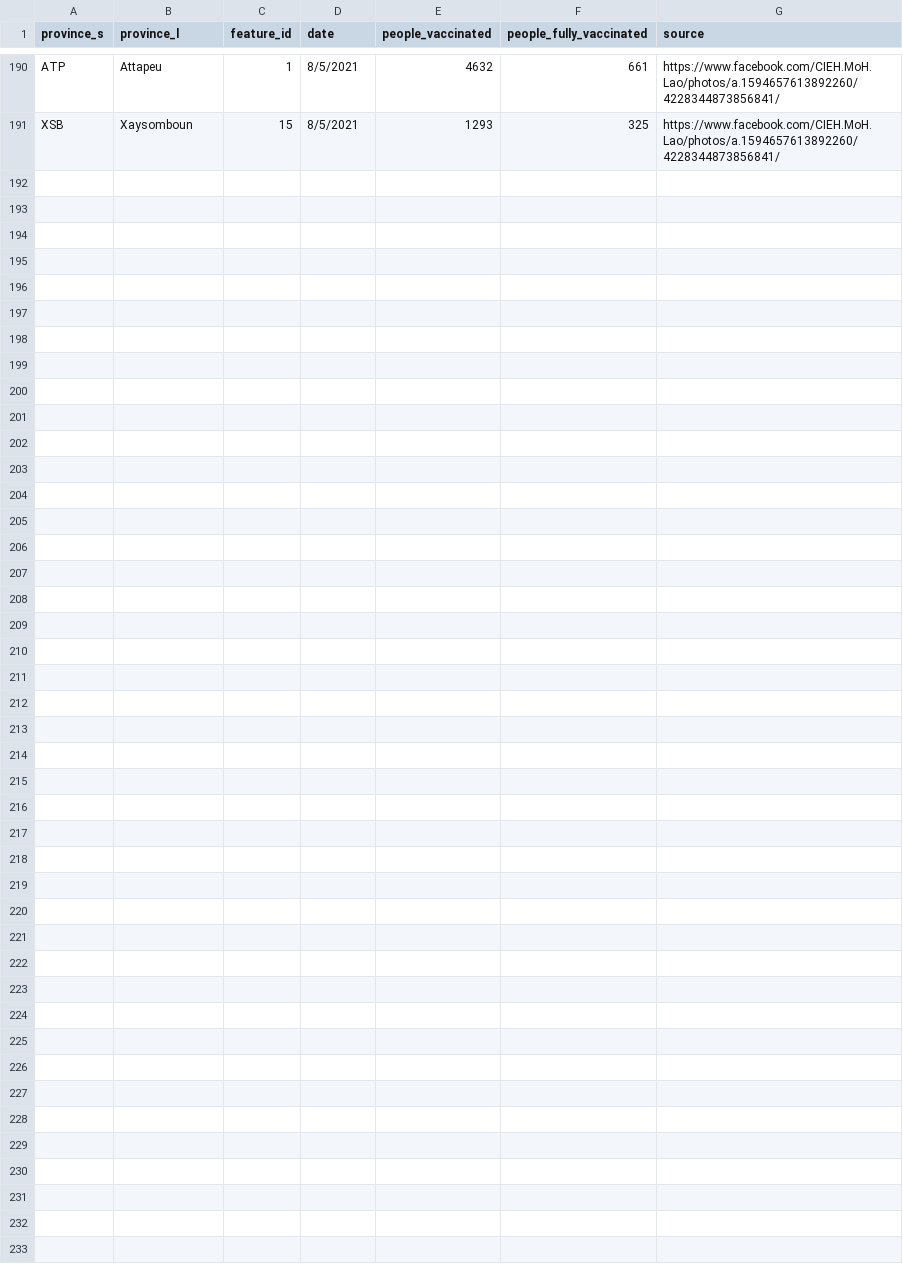
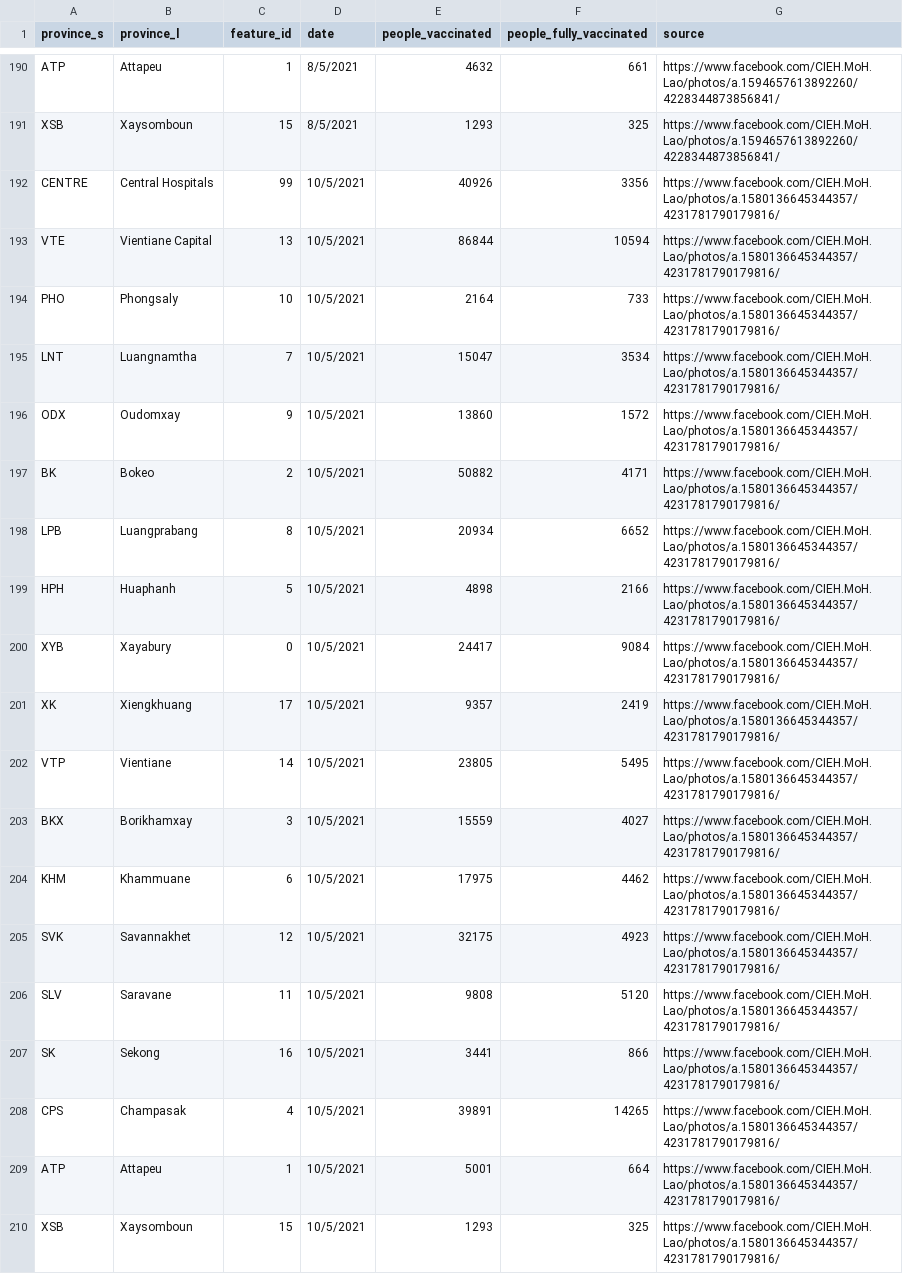
Before and after one commit to douangtavanh/covid-19-data-laos, a CSV file: data/vaccinnation_data_laos_provincial.csv, drawn as a sheet; only a part is shown, gaps mark what is left out; the diff names each change by its address in the sheet, - before the commit and + after, or states it on an @@ line.

Commit message:
update vaccinated data

```diff
--- a/data/vaccinnation_data_laos_provincial.csv
+++ b/data/vaccinnation_data_laos_provincial.csv
+row 192: CENTRE | Central Hospitals | 99 | 10/5/2021 | 40926 | 3356 | https://www.facebook.com/CIEH.MoH.Lao/photos/a.1580136645344357/4231781790179816/
+row 193: VTE | Vientiane Capital | 13 | 10/5/2021 | 86844 | 10594 | https://www.facebook.com/CIEH.MoH.Lao/photos/a.1580136645344357/4231781790179816/
+row 194: PHO | Phongsaly | 10 | 10/5/2021 | 2164 | 733 | https://www.facebook.com/CIEH.MoH.Lao/photos/a.1580136645344357/4231781790179816/
+row 195: LNT | Luangnamtha | 7 | 10/5/2021 | 15047 | 3534 | https://www.facebook.com/CIEH.MoH.Lao/photos/a.1580136645344357/4231781790179816/
+row 196: ODX | Oudomxay | 9 | 10/5/2021 | 13860 | 1572 | https://www.facebook.com/CIEH.MoH.Lao/photos/a.1580136645344357/4231781790179816/
+row 197: BK | Bokeo | 2 | 10/5/2021 | 50882 | 4171 | https://www.facebook.com/CIEH.MoH.Lao/photos/a.1580136645344357/4231781790179816/
+row 198: LPB | Luangprabang | 8 | 10/5/2021 | 20934 | 6652 | https://www.facebook.com/CIEH.MoH.Lao/photos/a.1580136645344357/4231781790179816/
+row 199: HPH | Huaphanh | 5 | 10/5/2021 | 4898 | 2166 | https://www.facebook.com/CIEH.MoH.Lao/photos/a.1580136645344357/4231781790179816/
+row 200: XYB | Xayabury | 0 | 10/5/2021 | 24417 | 9084 | https://www.facebook.com/CIEH.MoH.Lao/photos/a.1580136645344357/4231781790179816/
+row 201: XK | Xiengkhuang | 17 | 10/5/2021 | 9357 | 2419 | https://www.facebook.com/CIEH.MoH.Lao/photos/a.1580136645344357/4231781790179816/
+row 202: VTP | Vientiane | 14 | 10/5/2021 | 23805 | 5495 | https://www.facebook.com/CIEH.MoH.Lao/photos/a.1580136645344357/4231781790179816/
+row 203: BKX | Borikhamxay | 3 | 10/5/2021 | 15559 | 4027 | https://www.facebook.com/CIEH.MoH.Lao/photos/a.1580136645344357/4231781790179816/
+row 204: KHM | Khammuane | 6 | 10/5/2021 | 17975 | 4462 | https://www.facebook.com/CIEH.MoH.Lao/photos/a.1580136645344357/4231781790179816/
+row 205: SVK | Savannakhet | 12 | 10/5/2021 | 32175 | 4923 | https://www.facebook.com/CIEH.MoH.Lao/photos/a.1580136645344357/4231781790179816/
+row 206: SLV | Saravane | 11 | 10/5/2021 | 9808 | 5120 | https://www.facebook.com/CIEH.MoH.Lao/photos/a.1580136645344357/4231781790179816/
+row 207: SK | Sekong | 16 | 10/5/2021 | 3441 | 866 | https://www.facebook.com/CIEH.MoH.Lao/photos/a.1580136645344357/4231781790179816/
+row 208: CPS | Champasak | 4 | 10/5/2021 | 39891 | 14265 | https://www.facebook.com/CIEH.MoH.Lao/photos/a.1580136645344357/4231781790179816/
+row 209: ATP | Attapeu | 1 | 10/5/2021 | 5001 | 664 | https://www.facebook.com/CIEH.MoH.Lao/photos/a.1580136645344357/4231781790179816/
+row 210: XSB | Xaysomboun | 15 | 10/5/2021 | 1293 | 325 | https://www.facebook.com/CIEH.MoH.Lao/photos/a.1580136645344357/4231781790179816/
```
Also changed, not shown: 1 other file.
